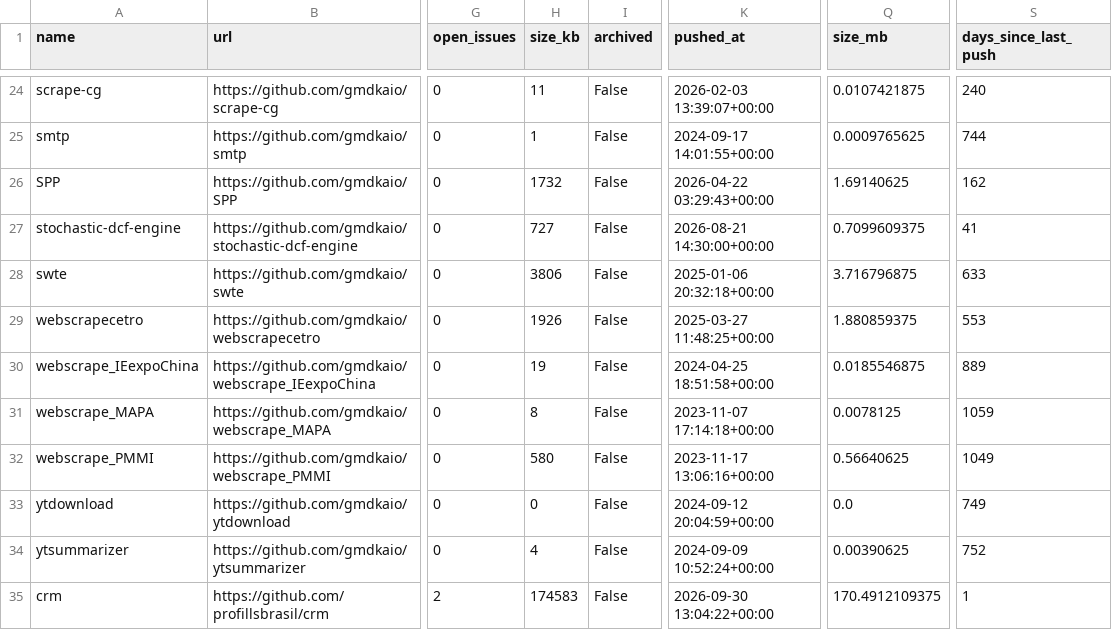
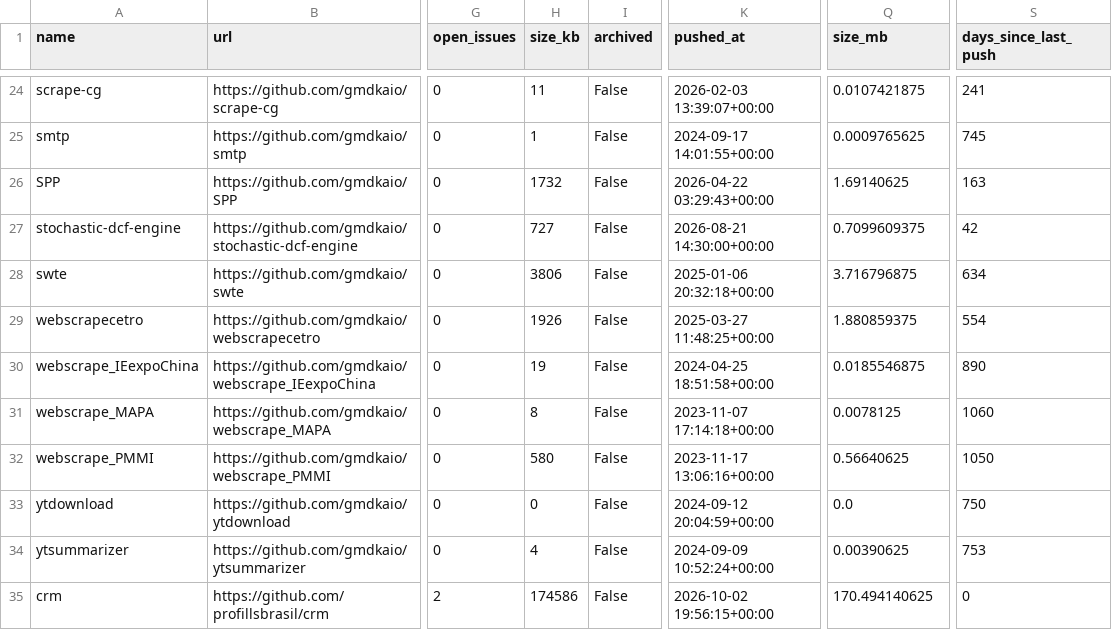
Before and after one commit to gmdkaio/github-analytics-dashboard, a CSV file: data/github_repos_clean.csv, drawn as a sheet; only a part is shown, gaps mark what is left out; the diff covers the shown part only; the diff names each change by its address in the sheet, - before the commit and + after, or states it on an @@ line.

```diff
--- a/data/github_repos_clean.csv
+++ b/data/github_repos_clean.csv
-S24 (days_since_last_push): 240
+S24 (days_since_last_push): 241
-S25 (days_since_last_push): 744
+S25 (days_since_last_push): 745
-S26 (days_since_last_push): 162
+S26 (days_since_last_push): 163
-S27 (days_since_last_push): 41
+S27 (days_since_last_push): 42
-S28 (days_since_last_push): 633
+S28 (days_since_last_push): 634
-S29 (days_since_last_push): 553
+S29 (days_since_last_push): 554
-S30 (days_since_last_push): 889
+S30 (days_since_last_push): 890
-S31 (days_since_last_push): 1059
+S31 (days_since_last_push): 1060
-S32 (days_since_last_push): 1049
+S32 (days_since_last_push): 1050
-S33 (days_since_last_push): 749
+S33 (days_since_last_push): 750
-S34 (days_since_last_push): 752
+S34 (days_since_last_push): 753
-H35 (size_kb): 174583
+H35 (size_kb): 174586
-K35 (pushed_at): 2026-09-30 13:04:22+00:00
+K35 (pushed_at): 2026-10-02 19:56:15+00:00
-Q35 (size_mb): 170.4912109375
+Q35 (size_mb): 170.494140625
-S35 (days_since_last_push): 1
+S35 (days_since_last_push): 0
```
Also changed, not shown: 32 edited cells elsewhere in this file, 1 other file.
